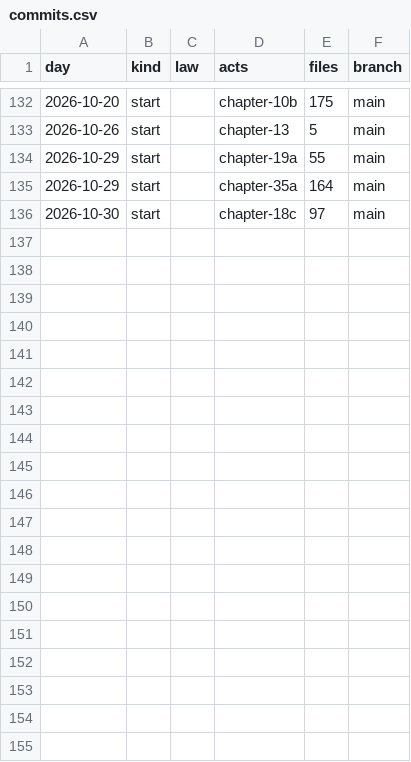
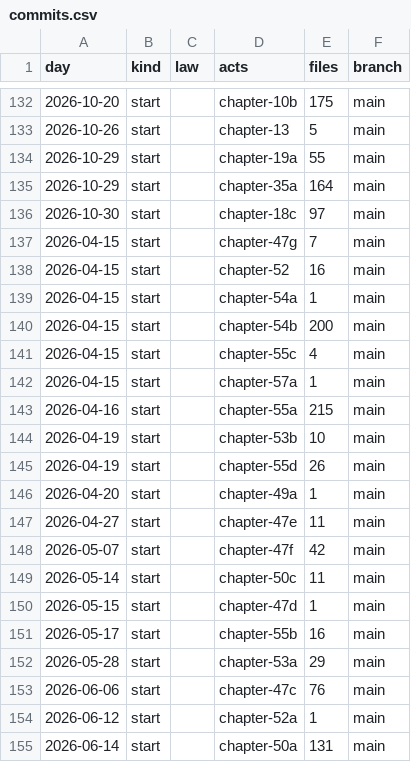
Before and after one commit to lexifina/united-states-north-carolina-law, a CSV file: data/commits.csv, drawn as a sheet; only a part is shown, gaps mark what is left out; the diff covers the shown part only; the diff names each change by its address in the sheet, - before the commit and + after, or states it on an @@ line.

Commit message:
Documentation, tables, tools and REPRODUCE.md
Appended 36 commits to cc08430f1cfb; corpus sha256 a867048f28b89ae3205836c2fb289daf078f5dd6d26054f22aa00c7687ff420e, data retrieved 2026-11-10.

```diff
--- a/data/commits.csv
+++ b/data/commits.csv
+row 137: 2026-04-15 | start |  | chapter-47g | 7 | main
+row 138: 2026-04-15 | start |  | chapter-52 | 16 | main
+row 139: 2026-04-15 | start |  | chapter-54a | 1 | main
+row 140: 2026-04-15 | start |  | chapter-54b | 200 | main
+row 141: 2026-04-15 | start |  | chapter-55c | 4 | main
+row 142: 2026-04-15 | start |  | chapter-57a | 1 | main
+row 143: 2026-04-16 | start |  | chapter-55a | 215 | main
+row 144: 2026-04-19 | start |  | chapter-53b | 10 | main
+row 145: 2026-04-19 | start |  | chapter-55d | 26 | main
+row 146: 2026-04-20 | start |  | chapter-49a | 1 | main
+row 147: 2026-04-27 | start |  | chapter-47e | 11 | main
+row 148: 2026-05-07 | start |  | chapter-47f | 42 | main
+row 149: 2026-05-14 | start |  | chapter-50c | 11 | main
+row 150: 2026-05-15 | start |  | chapter-47d | 1 | main
+row 151: 2026-05-17 | start |  | chapter-55b | 16 | main
+row 152: 2026-05-28 | start |  | chapter-53a | 29 | main
+row 153: 2026-06-06 | start |  | chapter-47c | 76 | main
+row 154: 2026-06-12 | start |  | chapter-52a | 1 | main
+row 155: 2026-06-14 | start |  | chapter-50a | 131 | main
```
Also changed, not shown: 17 added rows elsewhere in this file, 42 other files.
